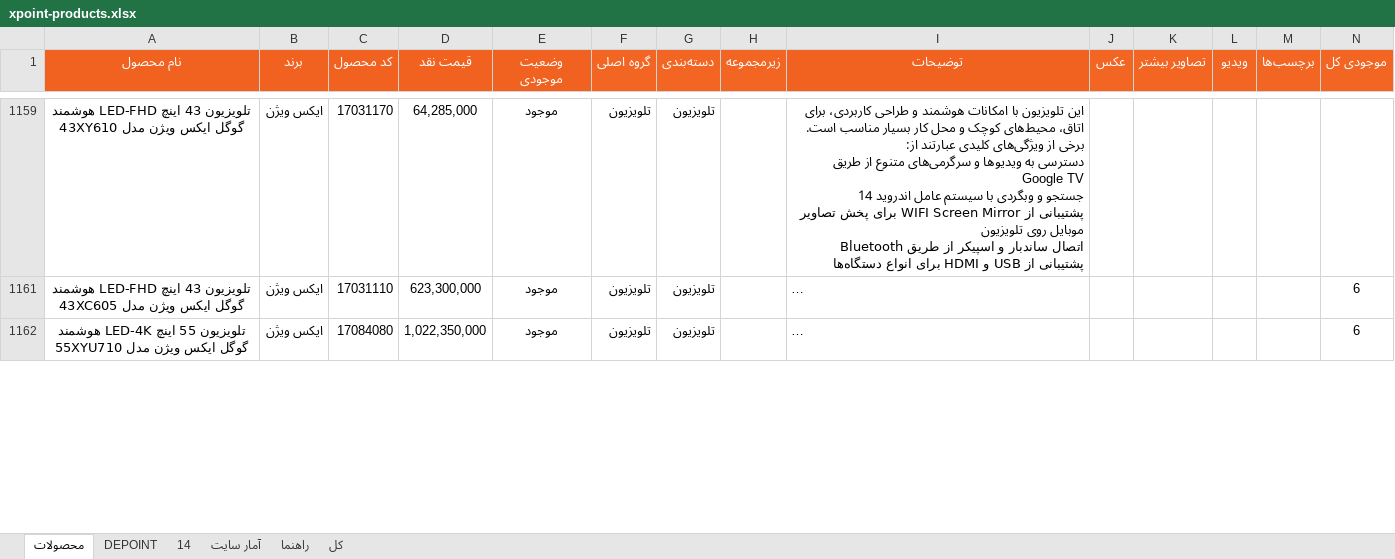
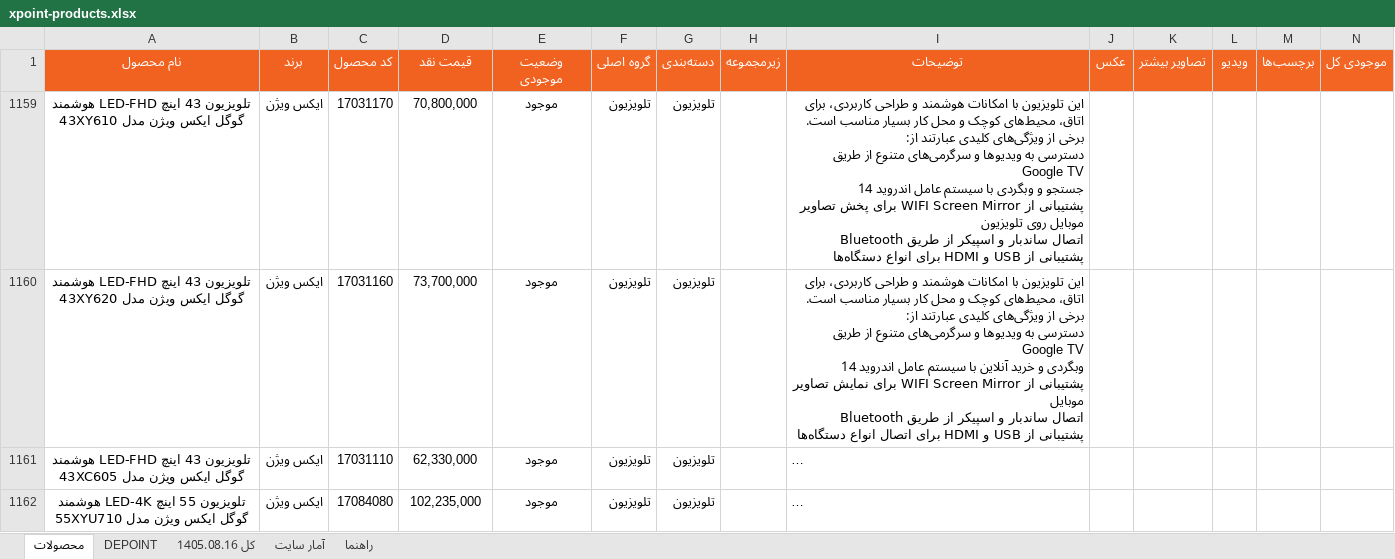
Before and after one commit to jitxpoint-hub/xpoint-catalog, an Excel workbook: data/xpoint-products.xlsx, sheet محصولات, drawn as a sheet; only a part is shown, gaps mark what is left out; long unchanged cells end in …; values as stored, in another font and other column widths than the file's, no borders; charts and pictures not drawn; ↵ is a line break in a cell; the diff covers the shown part only; the diff names each change by its address in the sheet, - before the commit and + after, or states it on an @@ line.

```diff
--- a/data/xpoint-products.xlsx (sheet محصولات)
+++ b/data/xpoint-products.xlsx (sheet محصولات)
-sheet tab: 14
+sheet tab: کل 1405.08.16
-sheet tab: کل
-D1159 (قیمت نقد): 64,285,000
+D1159 (قیمت نقد): 70,800,000
+row 1160: تلویزیون 43 اینچ LED-FHD هوشمند گوگل ایکس ویژن مدل 43XY620 | ایکس ویژن | 17031160 | 73,700,000 | موجود | تلویزیون | تلویزیون |  | این تلویزیون با امکانات هوشمند و طراحی کاربردی، برای اتاق، محیط‌های کوچک و محل کار بسیار مناسب است. برخی از ویژگی‌های کلیدی عبارتند از: ↵ دسترسی به ویدیوها و سرگرمی‌های متنوع از طریق Google TV ↵ وبگردی و خرید آنلاین با سیستم عامل اندروید 14 ↵ پشتیبانی از WIFI Screen Mirror برای نمایش تصاویر موبایل ↵ اتصال ساندبار و اسپیکر از طریق Bluetooth ↵ پشتیبانی از USB و HDMI برای اتصال انواع دستگاه‌ها
-D1161 (قیمت نقد): 623,300,000
+D1161 (قیمت نقد): 62,330,000
-N1161:N1162 (موجودی کل): 6
+N1161:N1162 (موجودی کل): (empty)
-D1162 (قیمت نقد): 1,022,350,000
+D1162 (قیمت نقد): 102,235,000
```
Also changed, not shown: 2 added rows, 147 removed rows, 9 hidden or unhidden rows and 164 edited cells elsewhere in this sheet, sheet کل 1405.08.16, sheet آمار سایت, hidden cells, charts or pictures, 1 other file.
